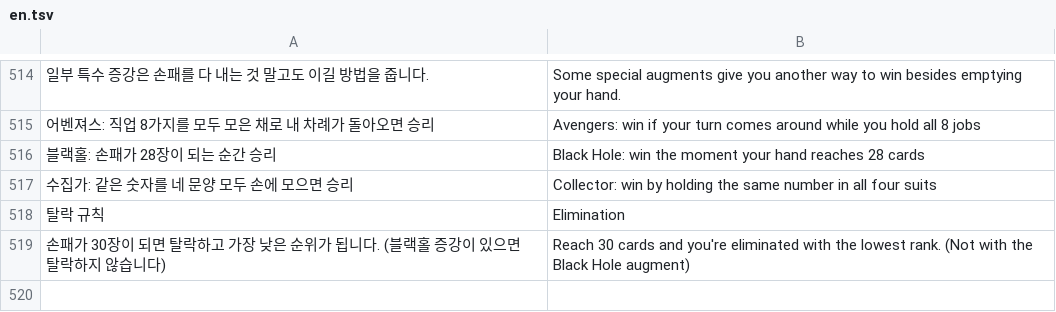
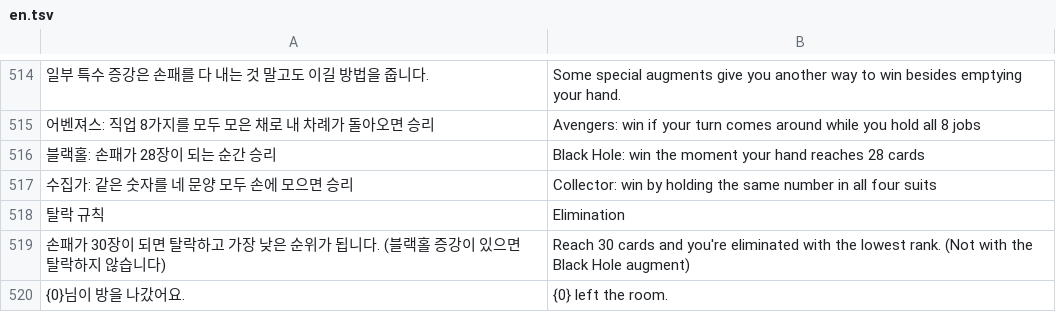
Before and after one commit to siru565/Augment-Card-Battle, a TSV file: assets/i18n/en.tsv, drawn as a sheet; only a part is shown, gaps mark what is left out; the diff names each change by its address in the sheet, - before the commit and + after, or states it on an @@ line.

```diff
--- a/assets/i18n/en.tsv
+++ b/assets/i18n/en.tsv
+row 520: {0}님이 방을 나갔어요. | {0} left the room.
```
Also changed, not shown: 9 other files.
